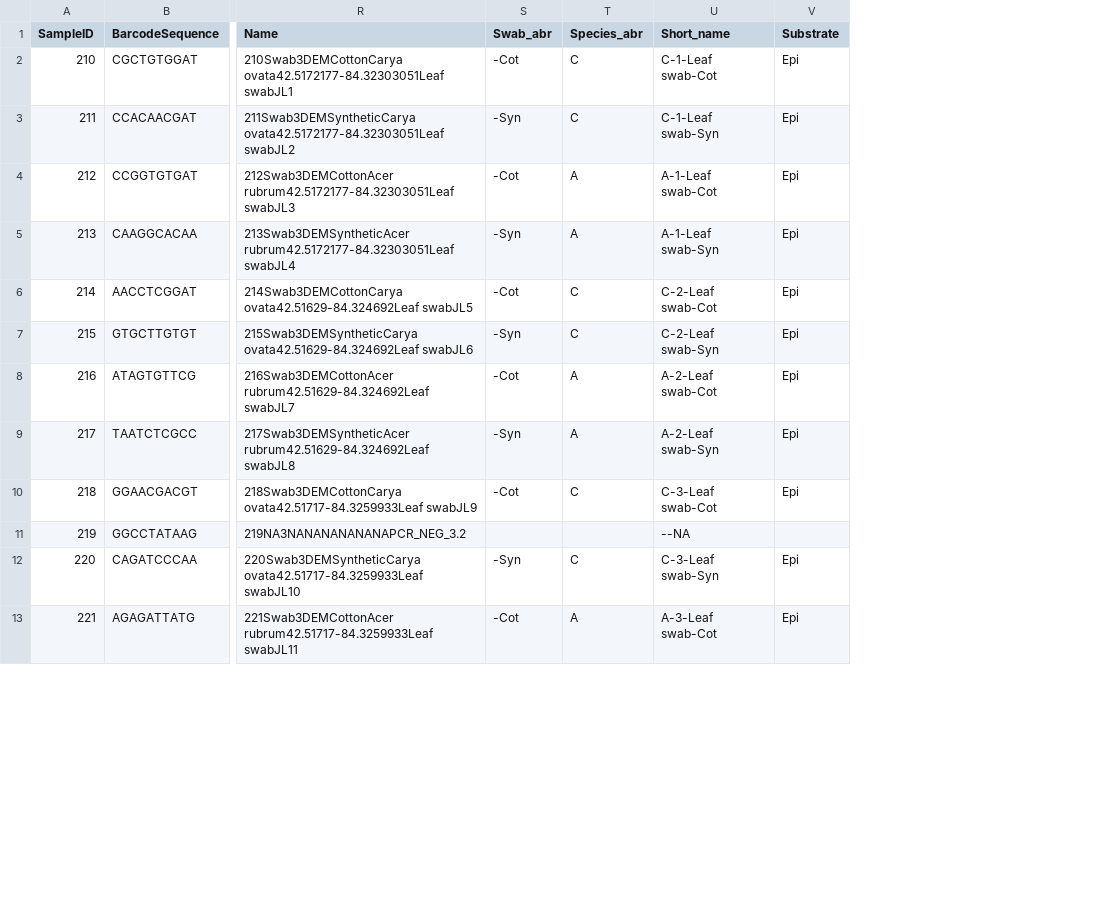
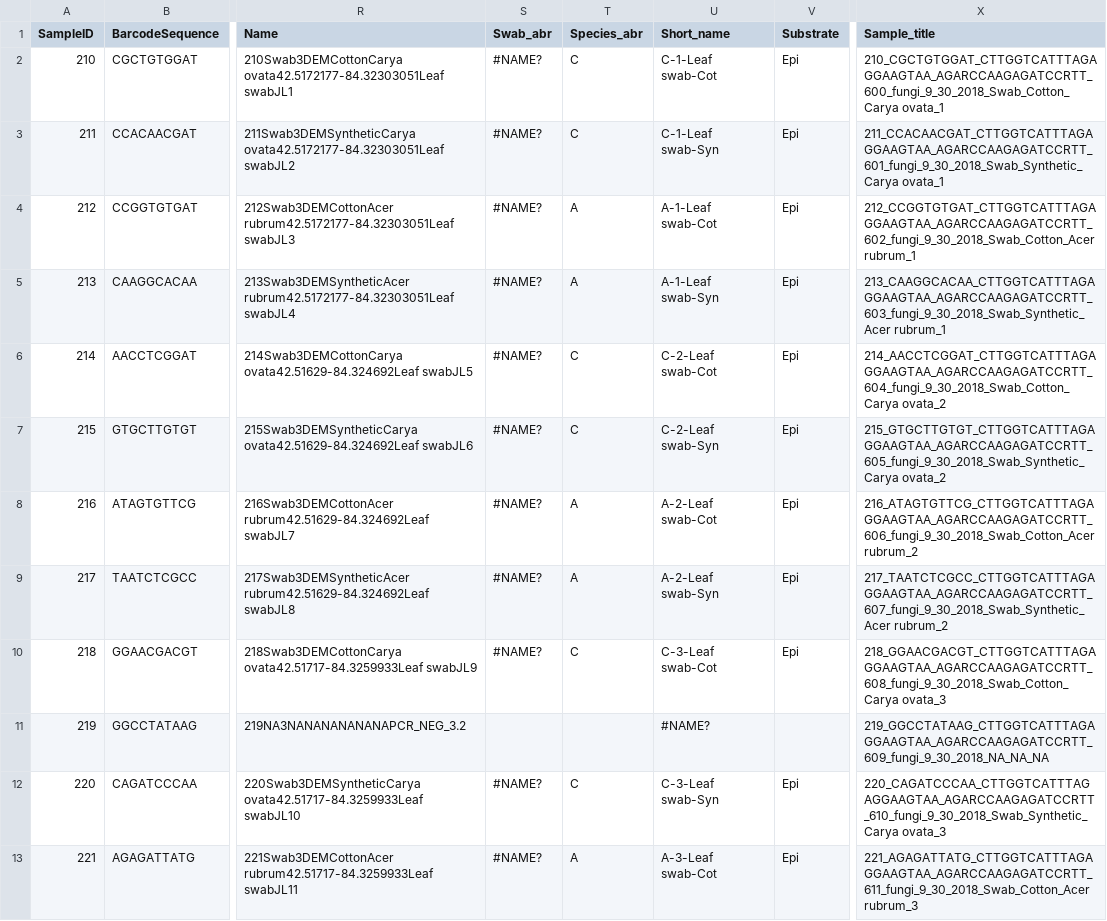
Before and after one commit to liberjul/Leaf_litter_communities, a CSV file: Data/DEM_map_mod3.csv, drawn as a sheet; only a part is shown, gaps mark what is left out; the diff covers the shown part only; the diff names each change by its address in the sheet, - before the commit and + after, or states it on an @@ line.

Commit message:
Added additional sample name column to DEM_map_mod3.

```diff
--- a/Data/DEM_map_mod3.csv
+++ b/Data/DEM_map_mod3.csv
+column X (Sample_title), rows 2-13: 210_CGCTGTGGAT_CTTGGTCATTTAGAGGAAGTAA_AGARCCAAGAGATCCRTT_600_fungi_9_30_2018_Swab_Cotton_Carya ovata_1 | 211_CCACAACGAT_CTTGGTCATTTAGAGGAAGTAA_AGARCCAAGAGATCCRTT_601_fungi_9_30_2018_Swab_Synthetic_Carya ovata_1 | 212_CCGGTGTGAT_CTTGGTCATTTAGAGGAAGTAA_AGARCCAAGAGATCCRTT_602_fungi_9_30_2018_Swab_Cotton_Acer rubrum_1 | 213_CAAGGCACAA_CTTGGTCATTTAGAGGAAGTAA_AGARCCAAGAGATCCRTT_603_fungi_9_30_2018_Swab_Synthetic_Acer rubrum_1 | 214_AACCTCGGAT_CTTGGTCATTTAGAGGAAGTAA_AGARCCAAGAGATCCRTT_604_fungi_9_30_2018_Swab_Cotton_Carya ovata_2 | 215_GTGCTTGTGT_CTTGGTCATTTAGAGGAAGTAA_AGARCCAAGAGATCCRTT_605_fungi_9_30_2018_Swab_Synthetic_Carya ovata_2 | 216_ATAGTGTTCG_CTTGGTCATTTAGAGGAAGTAA_AGARCCAAGAGATCCRTT_606_fungi_9_30_2018_Swab_Cotton_Acer rubrum_2 | 217_TAATCTCGCC_CTTGGTCATTTAGAGGAAGTAA_AGARCCAAGAGATCCRTT_607_fungi_9_30_2018_Swab_Synthetic_Acer rubrum_2 | 218_GGAACGACGT_CTTGGTCATTTAGAGGAAGTAA_AGARCCAAGAGATCCRTT_608_fungi_9_30_2018_Swab_Cotton_Carya ovata_3 | 219_GGCCTATAAG_CTTGGTCATTTAGAGGAAGTAA_AGARCCAAGAGATCCRTT_609_fungi_9_30_2018_NA_NA_NA | 220_CAGATCCCAA_CTTGGTCATTTAGAGGAAGTAA_AGARCCAAGAGATCCRTT_610_fungi_9_30_2018_Swab_Synthetic_Carya ovata_3 | 221_AGAGATTATG_CTTGGTCATTTAGAGGAAGTAA_AGARCCAAGAGATCCRTT_611_fungi_9_30_2018_Swab_Cotton_Acer rubrum_3
-S2 (Swab_abr): -Cot
+S2 (Swab_abr): #NAME?
-S3 (Swab_abr): -Syn
+S3 (Swab_abr): #NAME?
-S4 (Swab_abr): -Cot
+S4 (Swab_abr): #NAME?
-S5 (Swab_abr): -Syn
+S5 (Swab_abr): #NAME?
-S6 (Swab_abr): -Cot
+S6 (Swab_abr): #NAME?
-S7 (Swab_abr): -Syn
+S7 (Swab_abr): #NAME?
-S8 (Swab_abr): -Cot
+S8 (Swab_abr): #NAME?
-S9 (Swab_abr): -Syn
+S9 (Swab_abr): #NAME?
-S10 (Swab_abr): -Cot
+S10 (Swab_abr): #NAME?
-U11 (Short_name): --NA
+U11 (Short_name): #NAME?
-S12 (Swab_abr): -Syn
+S12 (Swab_abr): #NAME?
-S13 (Swab_abr): -Cot
+S13 (Swab_abr): #NAME?
```
Also changed, not shown: 13 edited cells elsewhere in this file.
